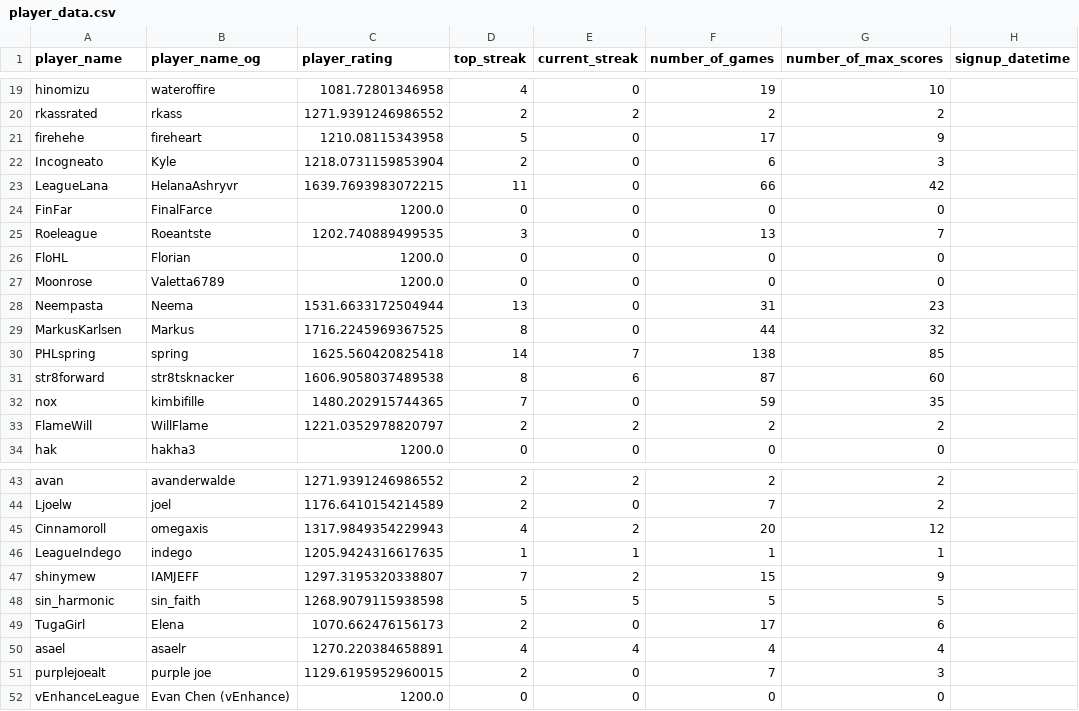
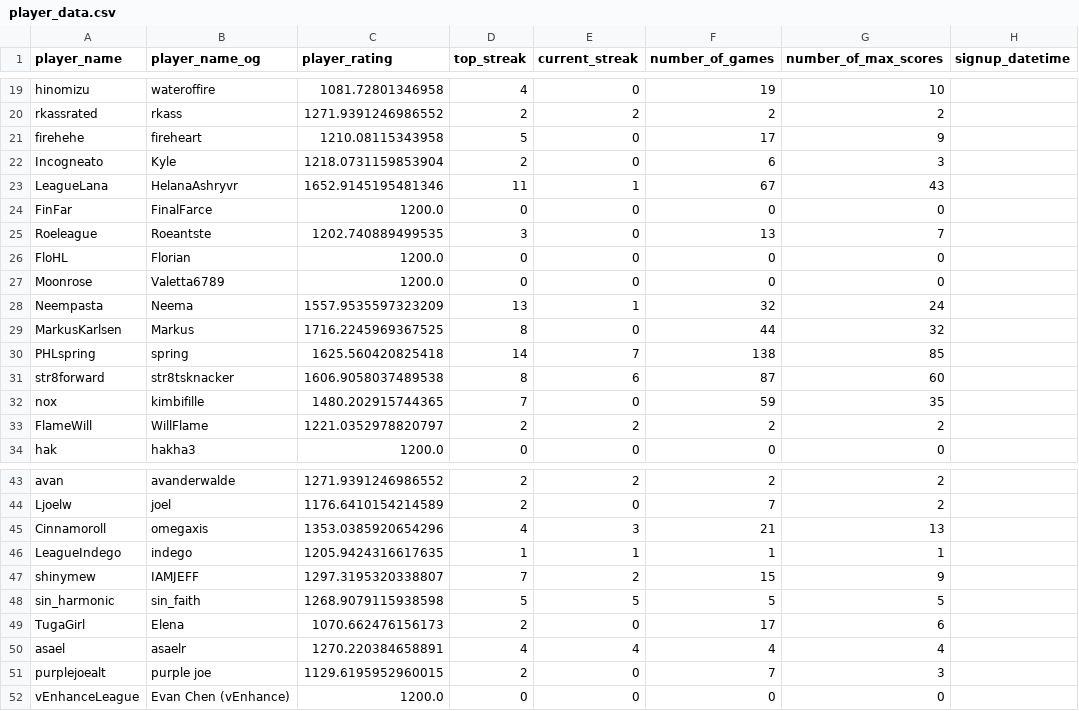
Before and after one commit to hanabi-league/hanabi-league.github.io, a CSV file: data/player_data.csv, drawn as a sheet; only a part is shown, gaps mark what is left out.

```diff
--- a/data/player_data.csv
+++ b/data/player_data.csv
@@ -22,3 +22,3 @@ firehehe,fireheart,1210.08115343958,5,0,17,9,
 Incogneato,Kyle,1218.0731159853904,2,0,6,3,
-LeagueLana,HelanaAshryvr,1639.7693983072215,11,0,66,42,
+LeagueLana,HelanaAshryvr,1652.9145195481346,11,1,67,43,
 FinFar,FinalFarce,1200.0,0,0,0,0,
@@ -27,3 +27,3 @@ FloHL,Florian,1200.0,0,0,0,0,
 Moonrose,Valetta6789,1200.0,0,0,0,0,
-Neempasta,Neema,1531.6633172504944,13,0,31,23,
+Neempasta,Neema,1557.9535597323209,13,1,32,24,
 MarkusKarlsen,Markus,1716.2245969367525,8,0,44,32,
@@ -44,3 +44,3 @@ avan,avanderwalde,1271.9391246986552,2,2,2,2,
 Ljoelw,joel,1176.6410154214589,2,0,7,2,
-Cinnamoroll,omegaxis,1317.9849354229943,4,2,20,12,
+Cinnamoroll,omegaxis,1353.0385920654296,4,3,21,13,
 LeagueIndego,indego,1205.9424316617635,1,1,1,1,
```
Also changed, not shown: data/player_game_data.csv, data/variant_data.csv, 2 other files.
